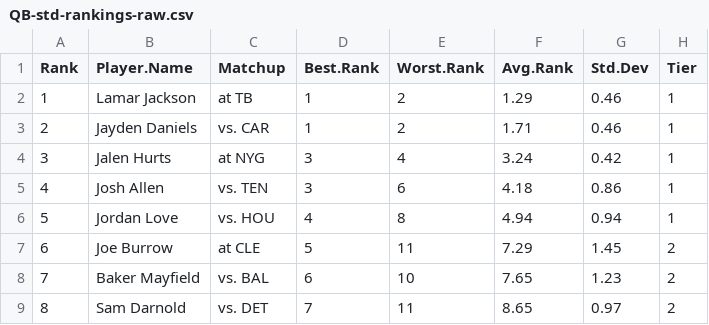
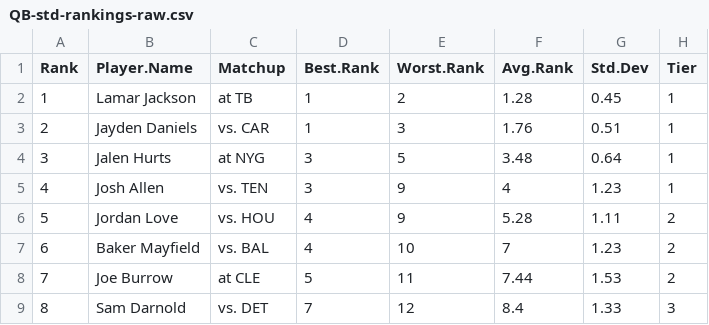
Before and after one commit to makoncline/fantasy-tiers, a CSV file: public/data/rankings/QB-std-rankings-raw.csv, drawn as a sheet; only a part is shown; the diff covers the shown part only.

```diff
--- a/public/data/rankings/QB-std-rankings-raw.csv
+++ b/public/data/rankings/QB-std-rankings-raw.csv
@@ -1,9 +1,9 @@
 "Rank","Player.Name","Matchup","Best.Rank","Worst.Rank","Avg.Rank","Std.Dev","Tier"
-1,"Lamar Jackson","at TB",1,2,1.29,0.46,"1"
-2,"Jayden Daniels","vs. CAR",1,2,1.71,0.46,"1"
-3,"Jalen Hurts","at NYG",3,4,3.24,0.42,"1"
-4,"Josh Allen","vs. TEN",3,6,4.18,0.86,"1"
-5,"Jordan Love","vs. HOU",4,8,4.94,0.94,"1"
-6,"Joe Burrow","at CLE",5,11,7.29,1.45,"2"
-7,"Baker Mayfield","vs. BAL",6,10,7.65,1.23,"2"
-8,"Sam Darnold","vs. DET",7,11,8.65,0.97,"2"
+1,"Lamar Jackson","at TB",1,2,1.28,0.45,"1"
+2,"Jayden Daniels","vs. CAR",1,3,1.76,0.51,"1"
+3,"Jalen Hurts","at NYG",3,5,3.48,0.64,"1"
+4,"Josh Allen","vs. TEN",3,9,4,1.23,"1"
+5,"Jordan Love","vs. HOU",4,9,5.28,1.11,"2"
+6,"Baker Mayfield","vs. BAL",4,10,7,1.23,"2"
+7,"Joe Burrow","at CLE",5,11,7.44,1.53,"2"
+8,"Sam Darnold","vs. DET",7,12,8.4,1.33,"3"
```
Also changed, not shown: 88 edited cells elsewhere in this file, public/data/rankings/FLEX-ppr-rankings-raw.csv, public/data/rankings/FLEX-std-rankings-raw.csv, 49 other files.
